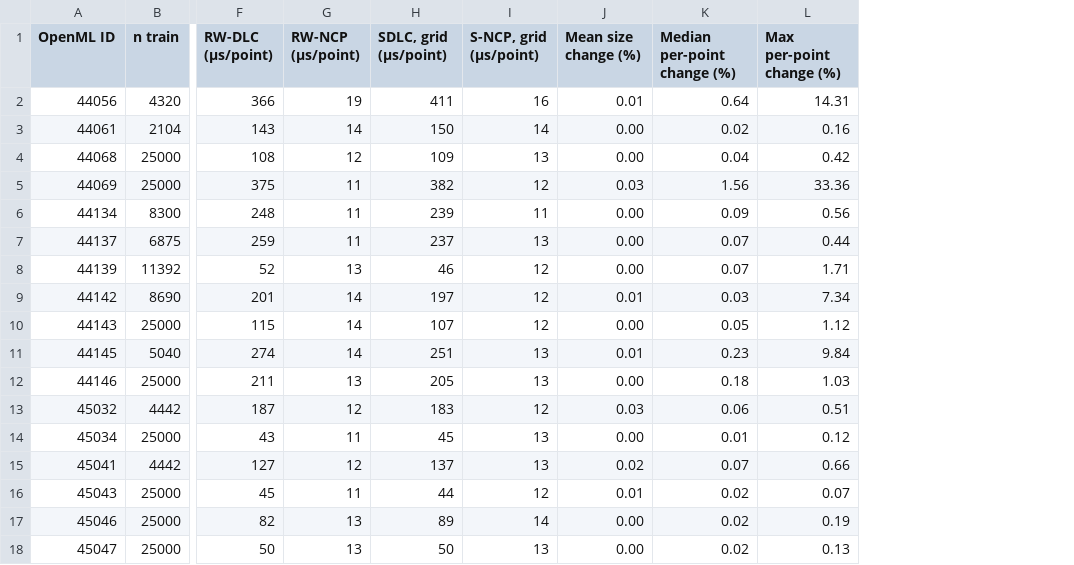
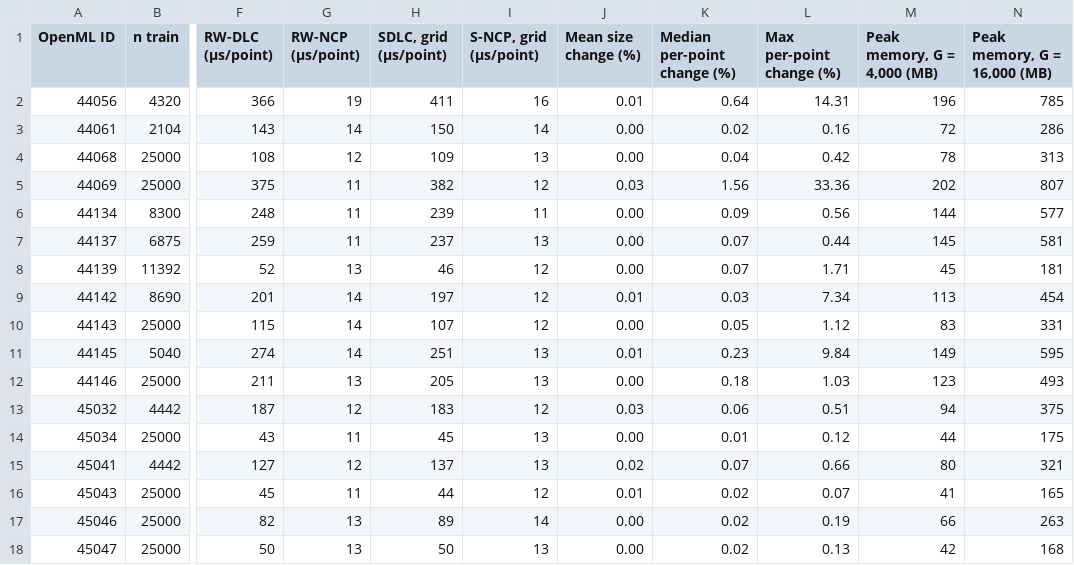
Before and after one commit to Bhargavteja-9779/p_c1_2, a CSV file: Target_Journal_Submission/tables/D15d_timing_rw.csv, drawn as a sheet; only a part is shown, gaps mark what is left out; the diff names each change by its address in the sheet, - before the commit and + after, or states it on an @@ line.

```diff
--- a/Target_Journal_Submission/tables/D15d_timing_rw.csv
+++ b/Target_Journal_Submission/tables/D15d_timing_rw.csv
+column M (Peak memory, G = 4,000 (MB)), rows 2-18: 196 | 72 | 78 | 202 | 144 | 145 | 45 | 113 | 83 | 149 | 123 | 94 | 44 | 80 | 41 | 66 | 42
+column N (Peak memory, G = 16,000 (MB)), rows 2-18: 785 | 286 | 313 | 807 | 577 | 581 | 181 | 454 | 331 | 595 | 493 | 375 | 175 | 321 | 165 | 263 | 168
```
Also changed, not shown: 16 other files.
